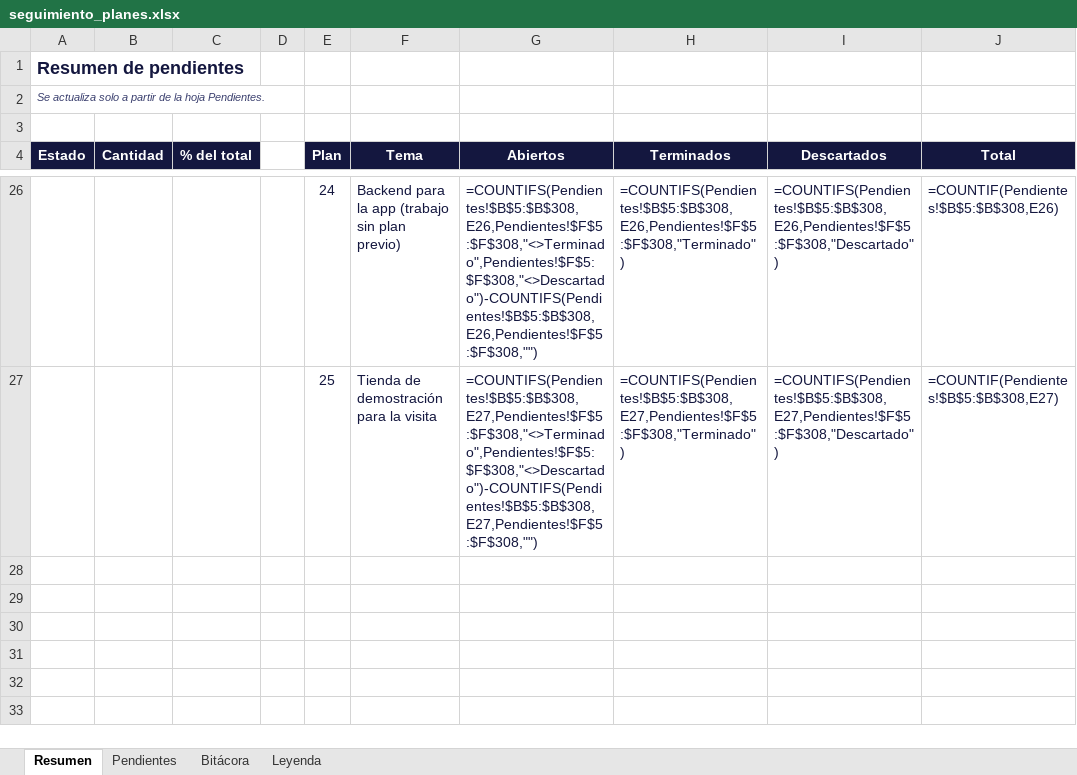
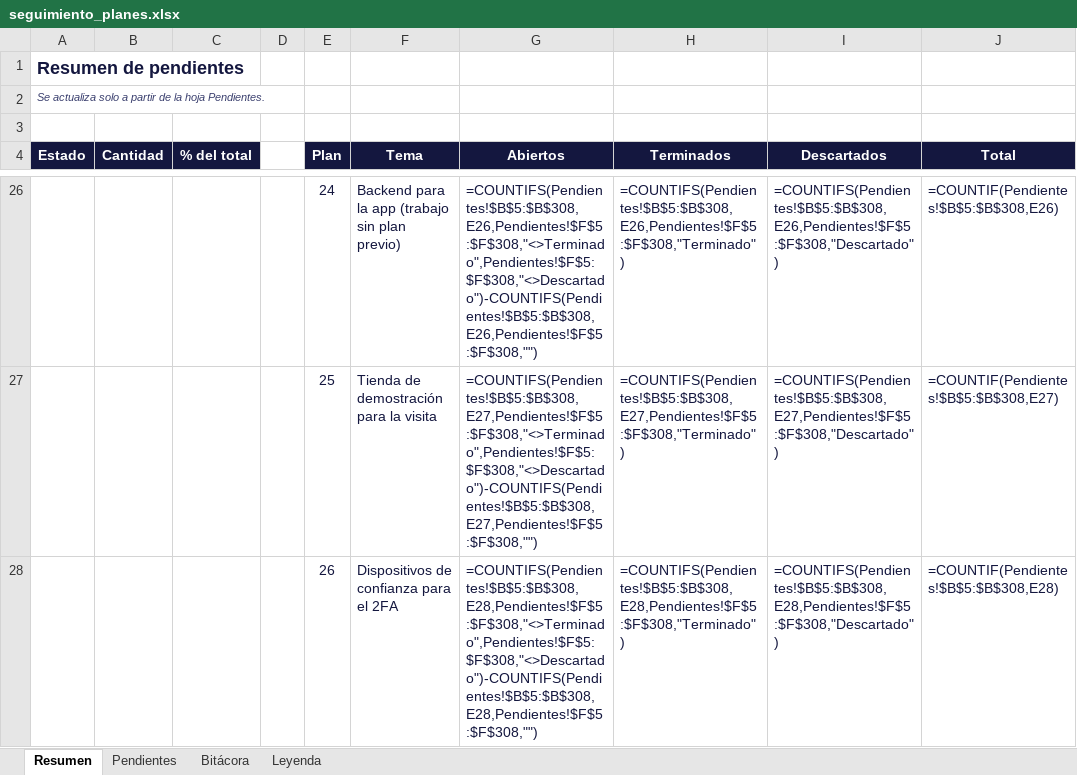
Before and after one commit to LuchoSecDev/StockPilot, an Excel workbook: docs/seguimiento_planes.xlsx, sheet Resumen, drawn as a sheet; only a part is shown, gaps mark what is left out; values as stored, in another font and other column widths than the file's, no borders; formulas without a stored value are shown as written; conditional formats not drawn; the diff names each change by its address in the sheet, - before the commit and + after, or states it on an @@ line.

```diff
--- a/docs/seguimiento_planes.xlsx (sheet Resumen)
+++ b/docs/seguimiento_planes.xlsx (sheet Resumen)
+row 28:  |  |  |  | 26 | Dispositivos de confianza para el 2FA | =COUNTIFS(Pendientes!$B$5:$B$308,E28,Pendientes!$F$5:$F$308,"<>Terminado",Pendientes!$F$5:$F$308,"<>Descartado")-COUNTIFS(Pendientes!$B$5:$B$308,E28,Pendientes!$F$5:$F$308,"") | =COUNTIFS(Pendientes!$B$5:$B$308,E28,Pendientes!$F$5:$F$308,"Terminado") | =COUNTIFS(Pendientes!$B$5:$B$308,E28,Pendientes!$F$5:$F$308,"Descartado") | =COUNTIF(Pendientes!$B$5:$B$308,E28)
```
Also changed, not shown: sheet Pendientes, sheet Bitácora.
